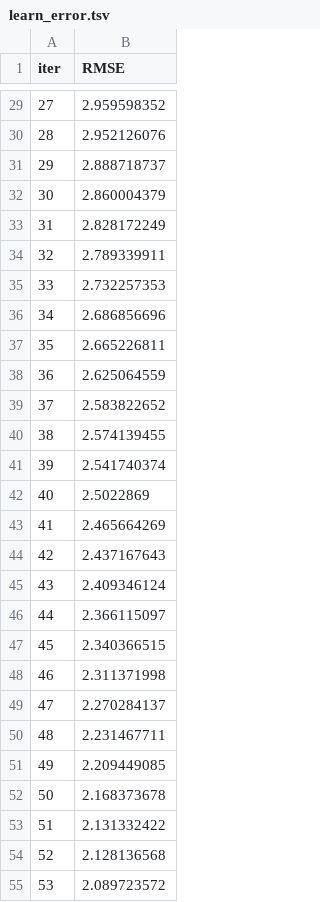
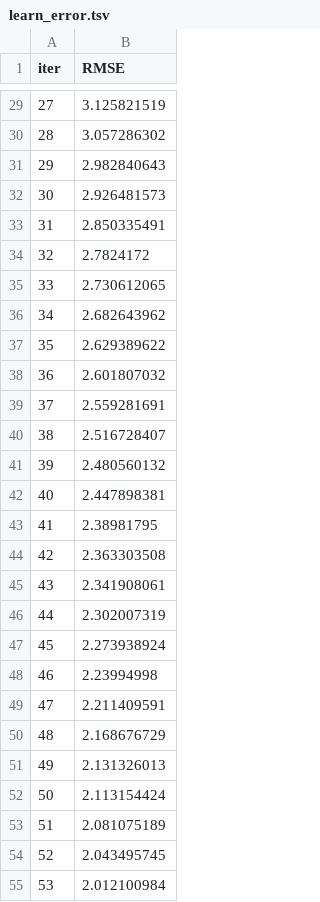
Before and after one commit to hakhyun0615/SCI_Journal, a TSV file: 코드/catboost_info/learn_error.tsv, drawn as a sheet; only a part is shown, gaps mark what is left out; the diff covers the shown part only.

```diff
--- a/코드/catboost_info/learn_error.tsv
+++ b/코드/catboost_info/learn_error.tsv
@@ -29,27 +29,27 @@ iter	RMSE
-27	2.959598352
-28	2.952126076
-29	2.888718737
-30	2.860004379
-31	2.828172249
-32	2.789339911
-33	2.732257353
-34	2.686856696
-35	2.665226811
-36	2.625064559
-37	2.583822652
-38	2.574139455
-39	2.541740374
-40	2.5022869
-41	2.465664269
-42	2.437167643
-43	2.409346124
-44	2.366115097
-45	2.340366515
-46	2.311371998
-47	2.270284137
-48	2.231467711
-49	2.209449085
-50	2.168373678
-51	2.131332422
-52	2.128136568
-53	2.089723572
+27	3.125821519
+28	3.057286302
+29	2.982840643
+30	2.926481573
+31	2.850335491
+32	2.7824172
+33	2.730612065
+34	2.682643962
+35	2.629389622
+36	2.601807032
+37	2.559281691
+38	2.516728407
+39	2.480560132
+40	2.447898381
+41	2.38981795
+42	2.363303508
+43	2.341908061
+44	2.302007319
+45	2.273938924
+46	2.23994998
+47	2.211409591
+48	2.168676729
+49	2.131326013
+50	2.113154424
+51	2.081075189
+52	2.043495745
+53	2.012100984
```
Also changed, not shown: 123 edited cells elsewhere in this file, 코드/catboost_info/time_left.tsv, 12 other files.
